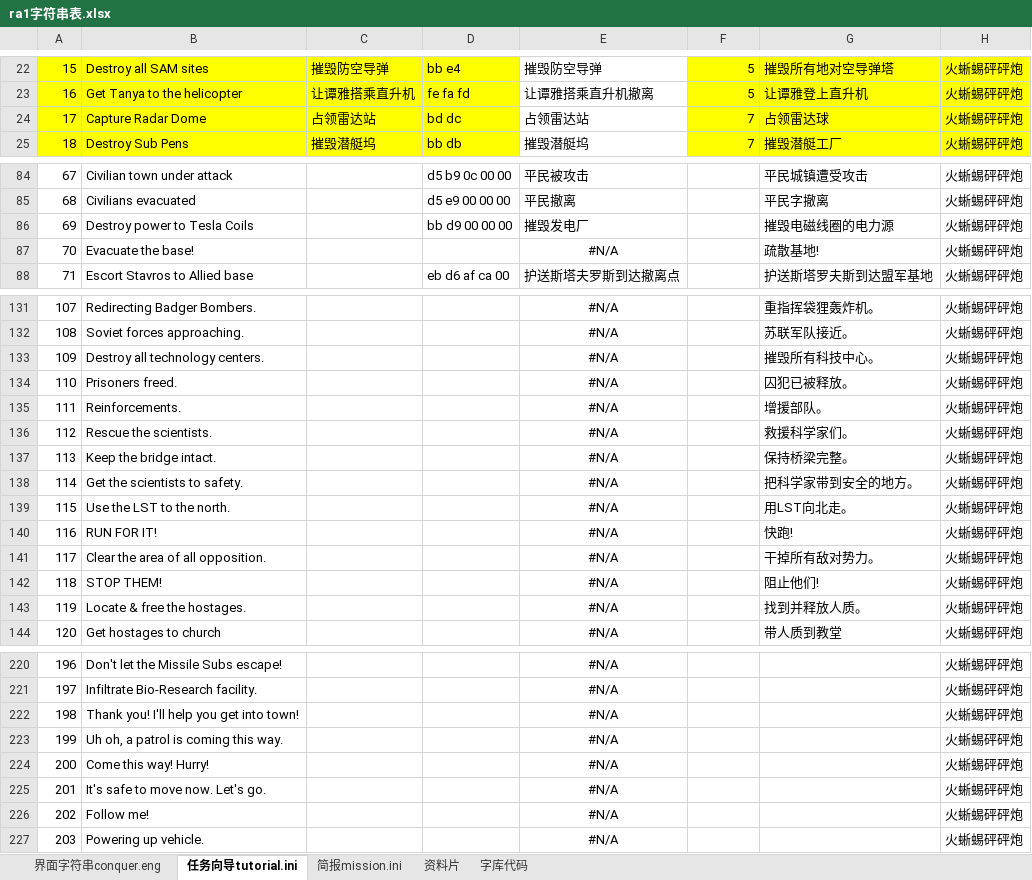
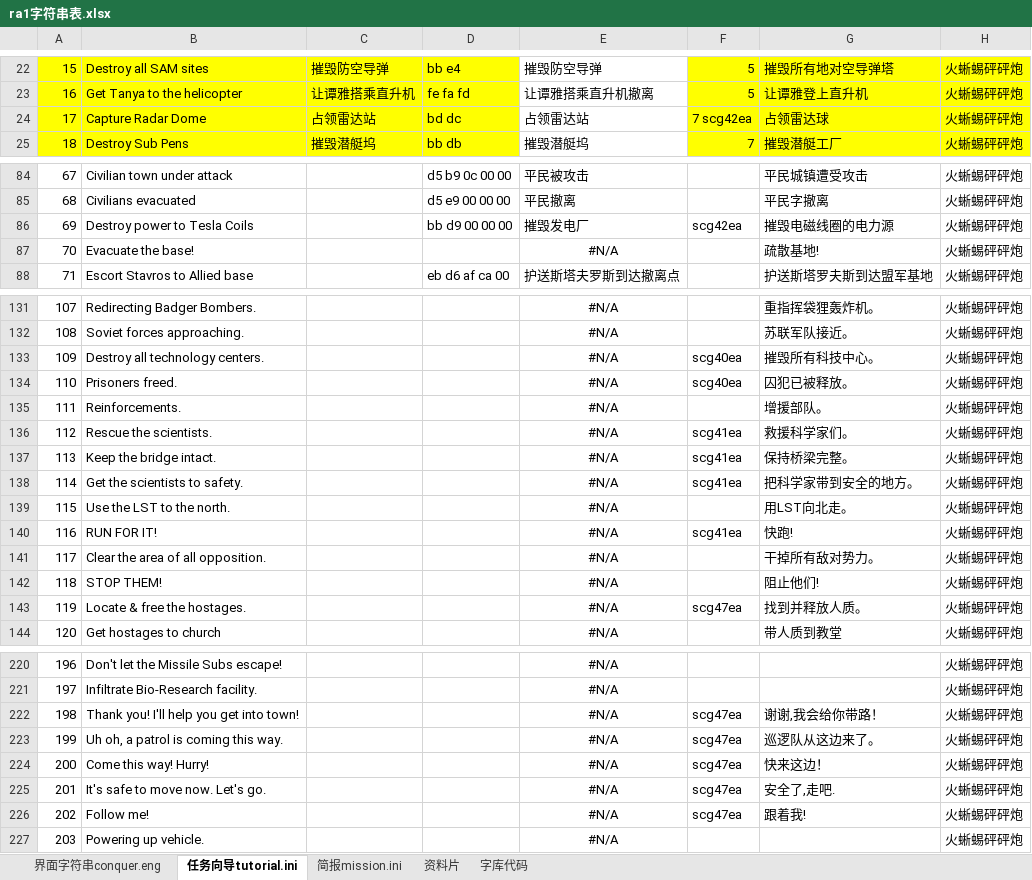
Before and after one commit to yjfyy/cc, an Excel workbook: ra1/ra1字符串表.xlsx, sheet 任务向导tutorial.ini, drawn as a sheet; only a part is shown, gaps mark what is left out; values as stored, in another font and other column widths than the file's, no borders; the diff names each change by its address in the sheet, - before the commit and + after, or states it on an @@ line.

```diff
--- a/ra1/ra1字符串表.xlsx (sheet 任务向导tutorial.ini)
+++ b/ra1/ra1字符串表.xlsx (sheet 任务向导tutorial.ini)
-F24: 7
+F24: 7 scg42ea
-F86: (empty)
+F86: scg42ea
-F133:F134: (empty)
+F133:F134: scg40ea
-F136:F138: (empty)
+F136:F138: scg41ea
-F140: (empty)
+F140: scg41ea
-F143: (empty)
+F143: scg47ea
-F222:F226: (empty)
+F222:F226: scg47ea
-G222: (empty)
+G222: 谢谢,我会给你带路！
-G223: (empty)
+G223: 巡逻队从这边来了。
-G224: (empty)
+G224: 快来这边！
-G225: (empty)
+G225: 安全了,走吧.
-G226: (empty)
+G226: 跟着我!
```
Also changed, not shown: sheet 资料片, sheet 字库代码, 10 other files.
